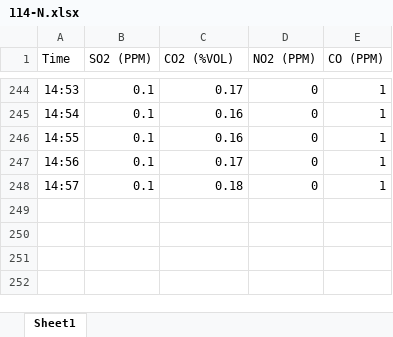
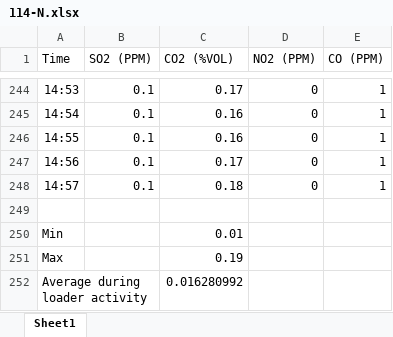
Before and after one commit to ZeKaiCheong/Emissions_data, an Excel workbook: Gas data 2.0/114-N.xlsx, sheet Sheet1, drawn as a sheet; only a part is shown, gaps mark what is left out; values as stored, in another font and other column widths than the file's, no borders; charts and pictures not drawn; the diff names each change by its address in the sheet, - before the commit and + after, or states it on an @@ line.

```diff
--- a/Gas data 2.0/114-N.xlsx (sheet Sheet1)
+++ b/Gas data 2.0/114-N.xlsx (sheet Sheet1)
+row 249: (empty)
+row 250: Min |  | 0.01
+row 251: Max |  | 0.19
+row 252: Average during loader activity |  | 0.016280992
```
Also changed, not shown: charts or pictures, Gas data 2.0/114-S.xlsx, Gas data 2.0/118-N.xlsx, 21 other files.
